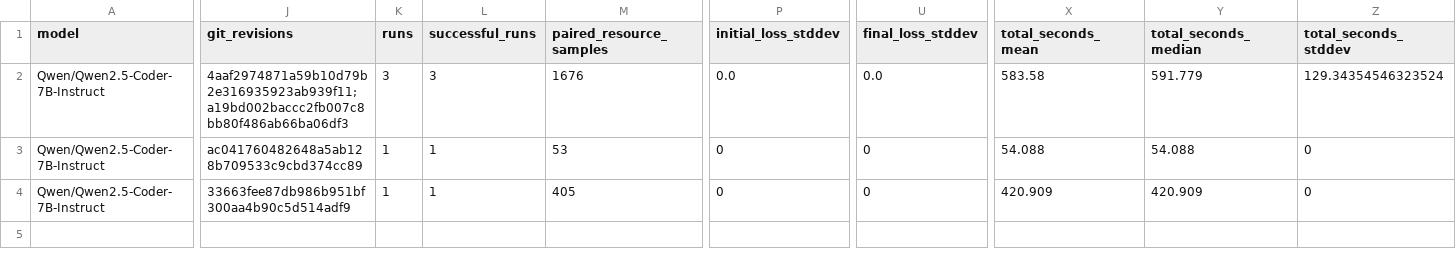
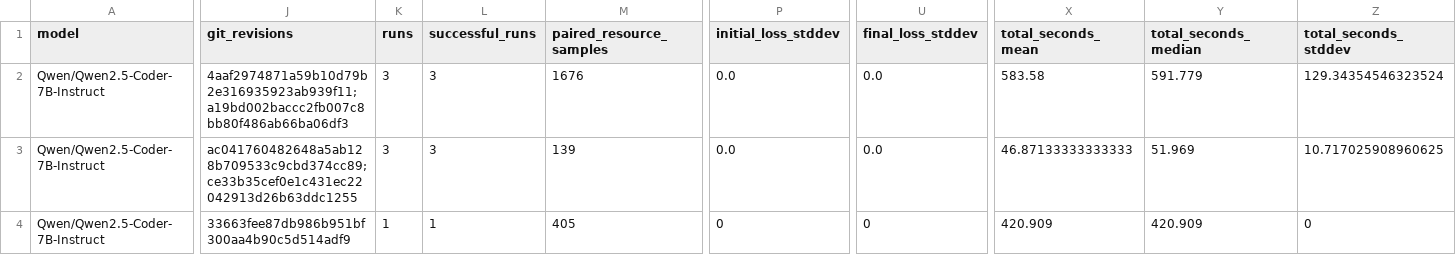
Before and after one commit to andresichelero/local-llm-lab, a CSV file: results/csv/qlora-7b-summary.csv, drawn as a sheet; only a part is shown, gaps mark what is left out; the diff covers the shown part only; the diff names each change by its address in the sheet, - before the commit and + after, or states it on an @@ line.

```diff
--- a/results/csv/qlora-7b-summary.csv
+++ b/results/csv/qlora-7b-summary.csv
-J3 (git_revisions): ac041760482648a5ab128b709533c9cbd374cc89
+J3 (git_revisions): ac041760482648a5ab128b709533c9cbd374cc89;ce33b35cef0e1c431ec22042913d26b63ddc1255
-K3 (runs): 1
+K3 (runs): 3
-L3 (successful_runs): 1
+L3 (successful_runs): 3
-M3 (paired_resource_samples): 53
+M3 (paired_resource_samples): 139
-P3 (initial_loss_stddev): 0
+P3 (initial_loss_stddev): 0.0
-U3 (final_loss_stddev): 0
+U3 (final_loss_stddev): 0.0
-X3 (total_seconds_mean): 54.088
+X3 (total_seconds_mean): 46.87133333333333
-Y3 (total_seconds_median): 54.088
+Y3 (total_seconds_median): 51.969
-Z3 (total_seconds_stddev): 0
+Z3 (total_seconds_stddev): 10.717025908960625
```
Also changed, not shown: 44 edited cells elsewhere in this file, 12 other files.
